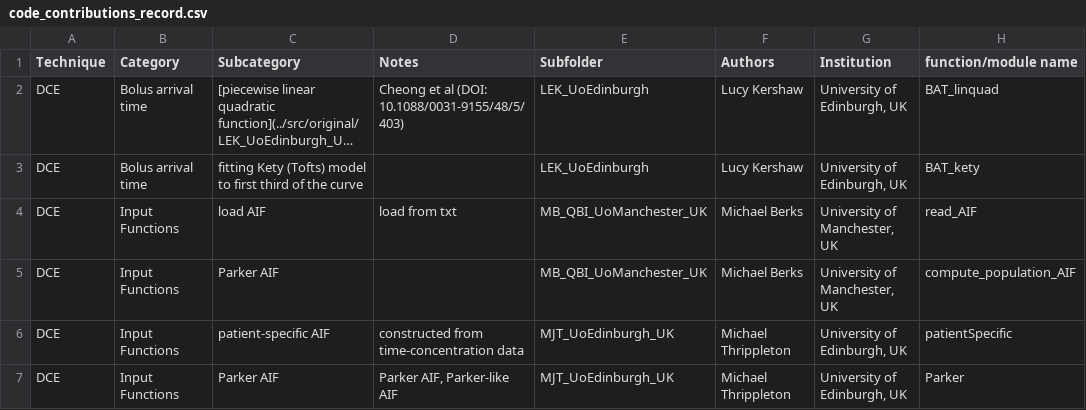
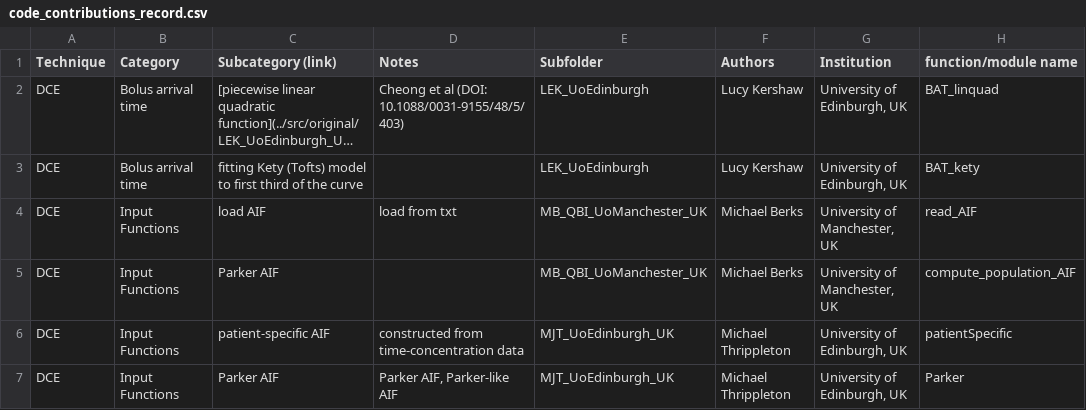
Before and after one commit to OSIPI/DCE-DSC-MRI_CodeCollection, a CSV file: doc/code_contributions_record.csv, drawn as a sheet; only a part is shown; long unchanged cells end in …; the diff names each change by its address in the sheet, - before the commit and + after, or states it on an @@ line.

Commit message:
update

```diff
--- a/doc/code_contributions_record.csv
+++ b/doc/code_contributions_record.csv
-C1: Subcategory
+C1: Subcategory (link)
```
